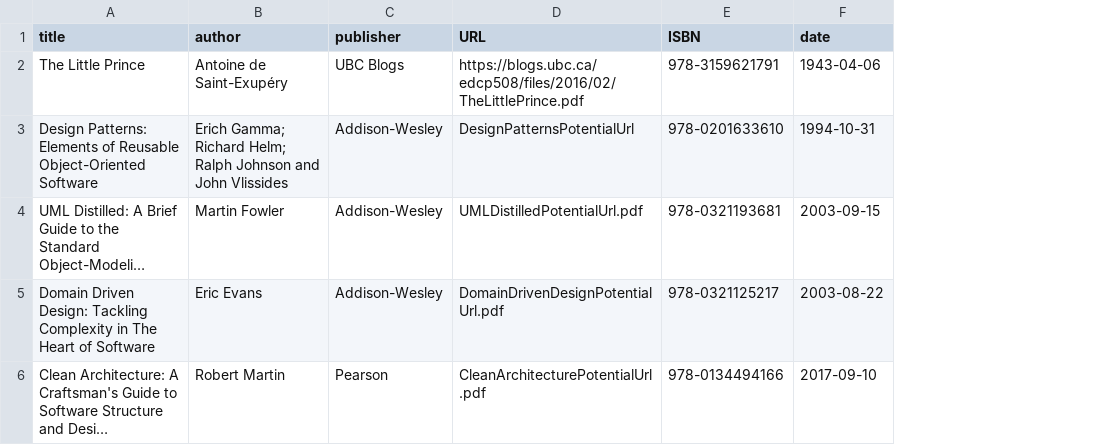
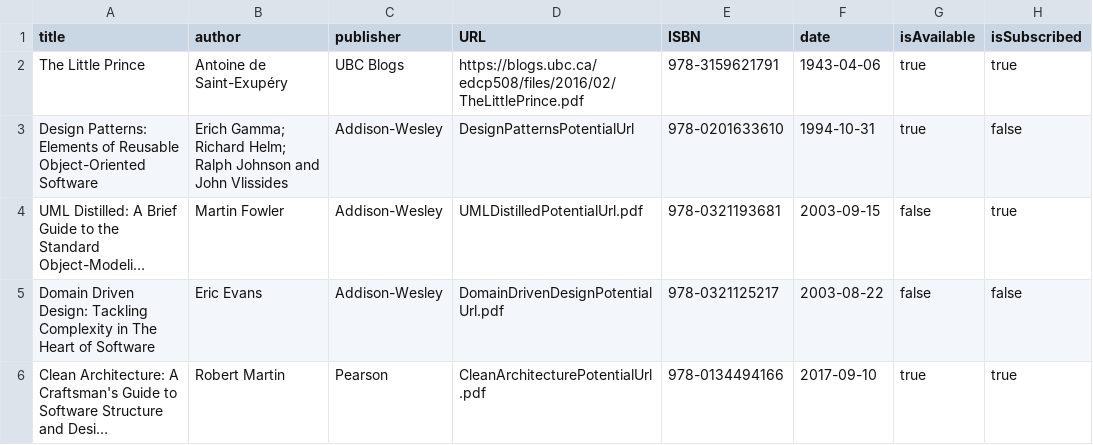
Before and after one commit to funmbia/Library-Management-Java-App, a CSV file: csv files/onlinebooks.csv, drawn as a sheet; long unchanged cells end in …; the diff names each change by its address in the sheet, - before the commit and + after, or states it on an @@ line.

Commit message:
Update onlinebooks.csv

```diff
--- a/csv files/onlinebooks.csv
+++ b/csv files/onlinebooks.csv
+column G (isAvailable), rows 2-6: true | true | false | false | true
+column H (isSubscribed), rows 2-6: true | false | true | false | true
```
